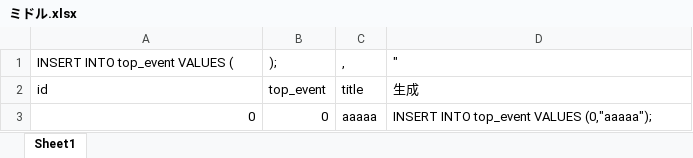
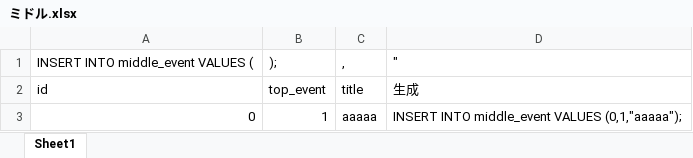
Before and after one commit to shuusan/Graduation-research, an Excel workbook: database/insert文/ミドル.xlsx, sheet Sheet1, drawn as a sheet; values as stored, in another font and other column widths than the file's, no borders; the diff names each change by its address in the sheet, - before the commit and + after, or states it on an @@ line.

```diff
--- a/database/insert文/ミドル.xlsx (sheet Sheet1)
+++ b/database/insert文/ミドル.xlsx (sheet Sheet1)
-A1: INSERT INTO top_event VALUES (
+A1: INSERT INTO middle_event VALUES (
-B3: 0
+B3: 1
-D3: INSERT INTO top_event VALUES (0,"aaaaa");
+D3: INSERT INTO middle_event VALUES (0,1,"aaaaa");
```
Also changed, not shown: database/insert文/ボトム.xlsx, 1 other file.
